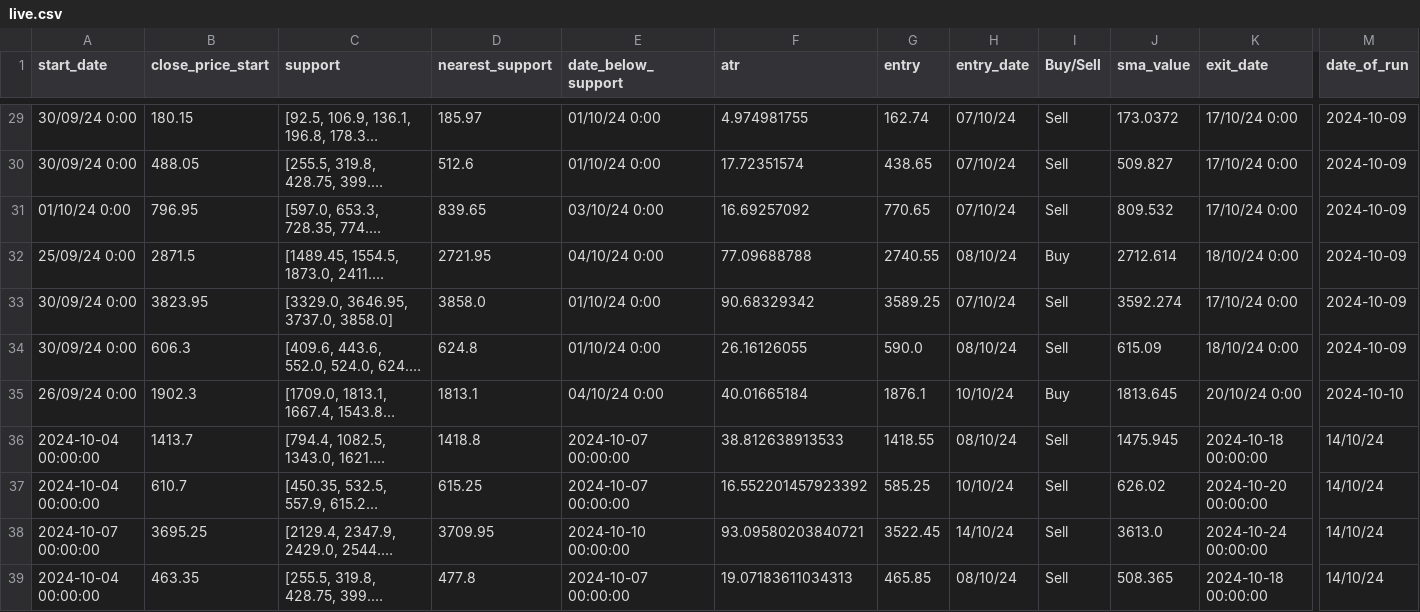
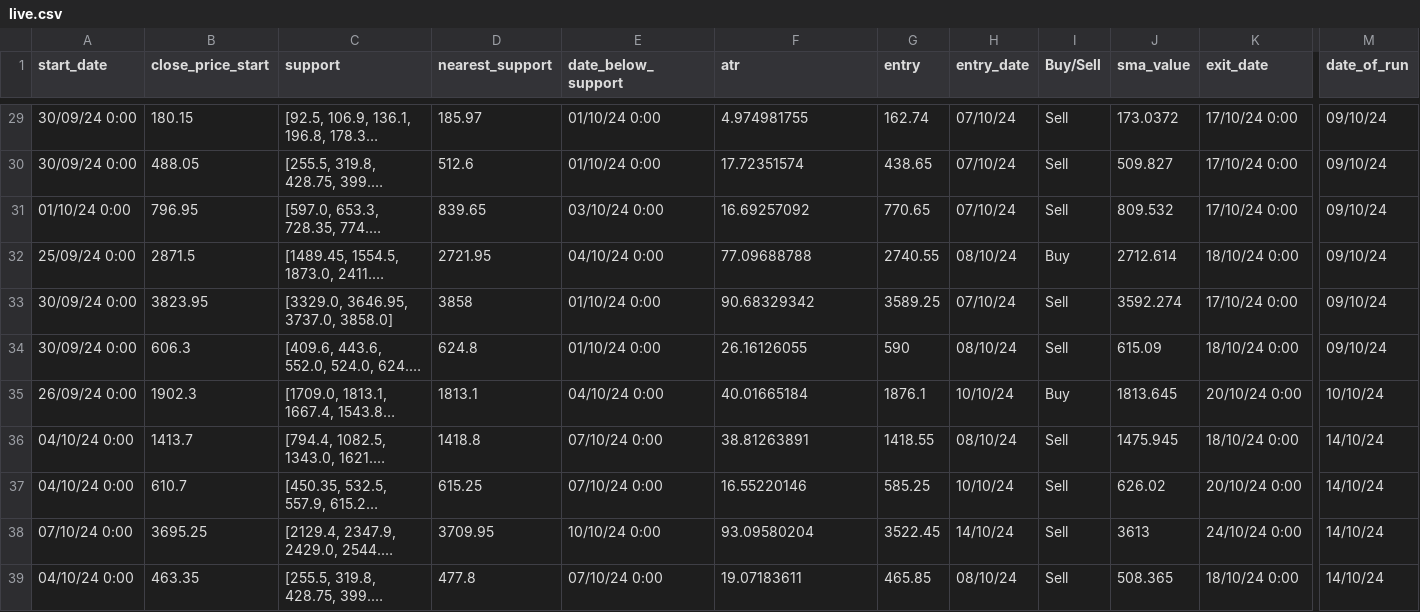
Before and after one commit to auricalgo/auric-fe, a CSV file: live.csv, drawn as a sheet; only a part is shown, gaps mark what is left out; long unchanged cells end in …; the diff covers the shown part only; the diff names each change by its address in the sheet, - before the commit and + after, or states it on an @@ line.

```diff
--- a/live.csv
+++ b/live.csv
-M29:M34 (date_of_run): 2024-10-09
+M29:M34 (date_of_run): 09/10/24
-D33 (nearest_support): 3858.0
+D33 (nearest_support): 3858
-G34 (entry): 590.0
+G34 (entry): 590
-M35 (date_of_run): 2024-10-10
+M35 (date_of_run): 10/10/24
-A36:A37 (start_date): 2024-10-04 00:00:00
+A36:A37 (start_date): 04/10/24 0:00
-E36:E37 (date_below_support): 2024-10-07 00:00:00
+E36:E37 (date_below_support): 07/10/24 0:00
-F36 (atr): 38.812638913533
+F36 (atr): 38.81263891
-K36 (exit_date): 2024-10-18 00:00:00
+K36 (exit_date): 18/10/24 0:00
-F37 (atr): 16.552201457923392
+F37 (atr): 16.55220146
-K37 (exit_date): 2024-10-20 00:00:00
+K37 (exit_date): 20/10/24 0:00
-A38 (start_date): 2024-10-07 00:00:00
+A38 (start_date): 07/10/24 0:00
-E38 (date_below_support): 2024-10-10 00:00:00
+E38 (date_below_support): 10/10/24 0:00
-F38 (atr): 93.09580203840721
+F38 (atr): 93.09580204
-J38 (sma_value): 3613.0
+J38 (sma_value): 3613
-K38 (exit_date): 2024-10-24 00:00:00
+K38 (exit_date): 24/10/24 0:00
-A39 (start_date): 2024-10-04 00:00:00
+A39 (start_date): 04/10/24 0:00
-E39 (date_below_support): 2024-10-07 00:00:00
+E39 (date_below_support): 07/10/24 0:00
-F39 (atr): 19.07183611034313
+F39 (atr): 19.07183611
-K39 (exit_date): 2024-10-18 00:00:00
+K39 (exit_date): 18/10/24 0:00
```
Also changed, not shown: 43 edited cells elsewhere in this file, 2 other files.
